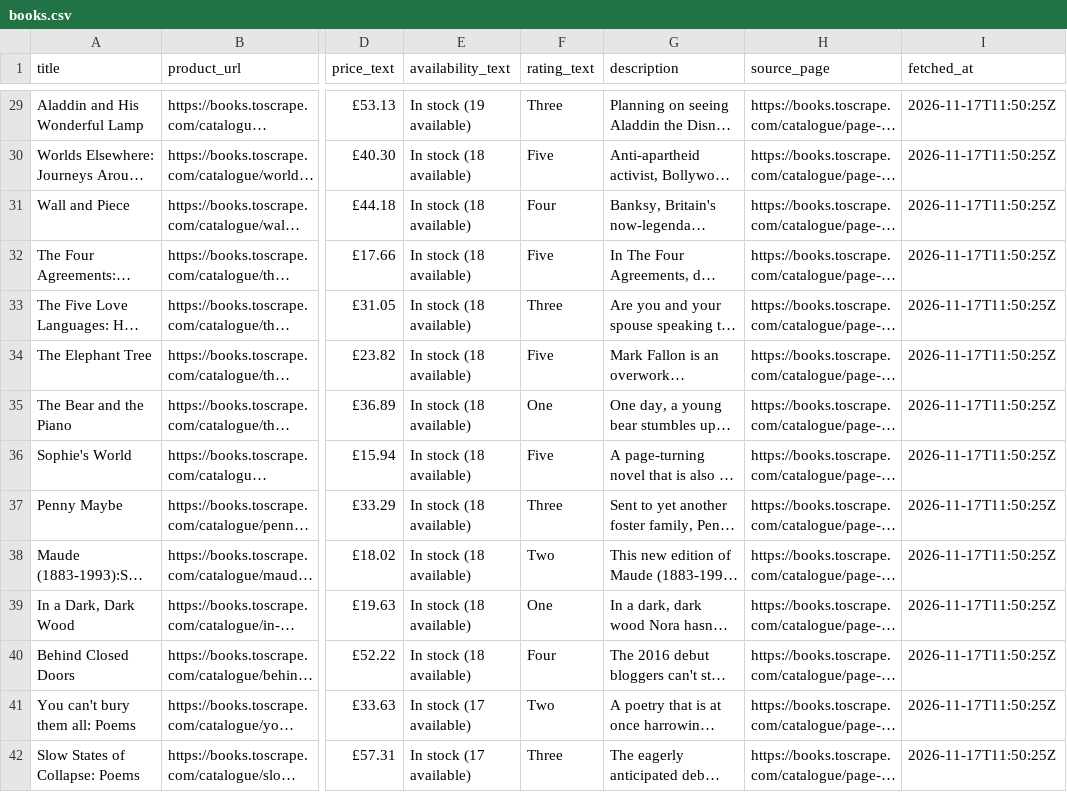
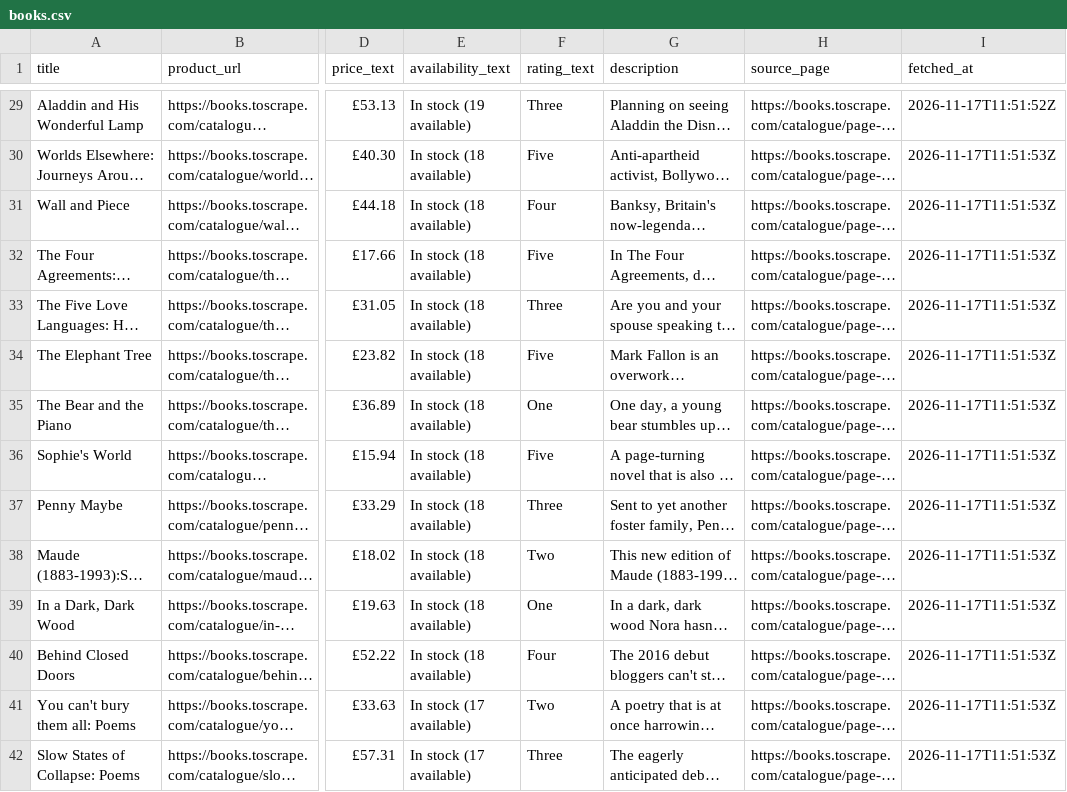
Before and after one commit to TridentifyIshaan/Polite-Scraper, a CSV file: output/books.csv, drawn as a sheet; only a part is shown, gaps mark what is left out; long unchanged cells end in …; the diff covers the shown part only; the diff names each change by its address in the sheet, - before the commit and + after, or states it on an @@ line.

```diff
--- a/output/books.csv
+++ b/output/books.csv
-I29 (fetched_at): 2026-11-17T11:50:25Z
+I29 (fetched_at): 2026-11-17T11:51:52Z
-I30:I42 (fetched_at): 2026-11-17T11:50:25Z
+I30:I42 (fetched_at): 2026-11-17T11:51:53Z
```
Also changed, not shown: 46 edited cells elsewhere in this file, 3 other files.
